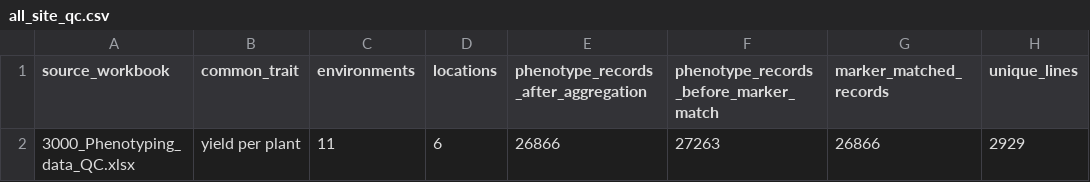
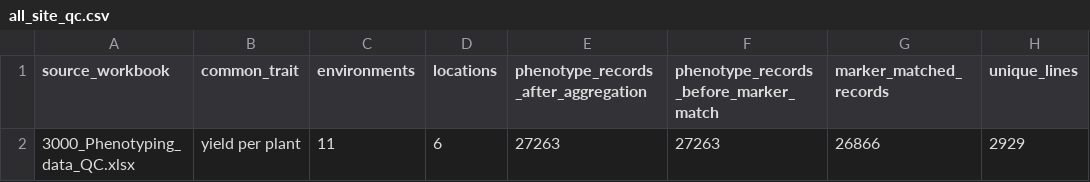
Before and after one commit to dhulipallasujan/chickpea-genomic-prediction, a CSV file: reports/all_site_qc.csv, drawn as a sheet; only a part is shown; the diff names each change by its address in the sheet, - before the commit and + after, or states it on an @@ line.

Commit message:
Fix pre-match phenotype count in QC report

```diff
--- a/reports/all_site_qc.csv
+++ b/reports/all_site_qc.csv
-E2: 26866
+E2: 27263
```
Also changed, not shown: 1 other file.
